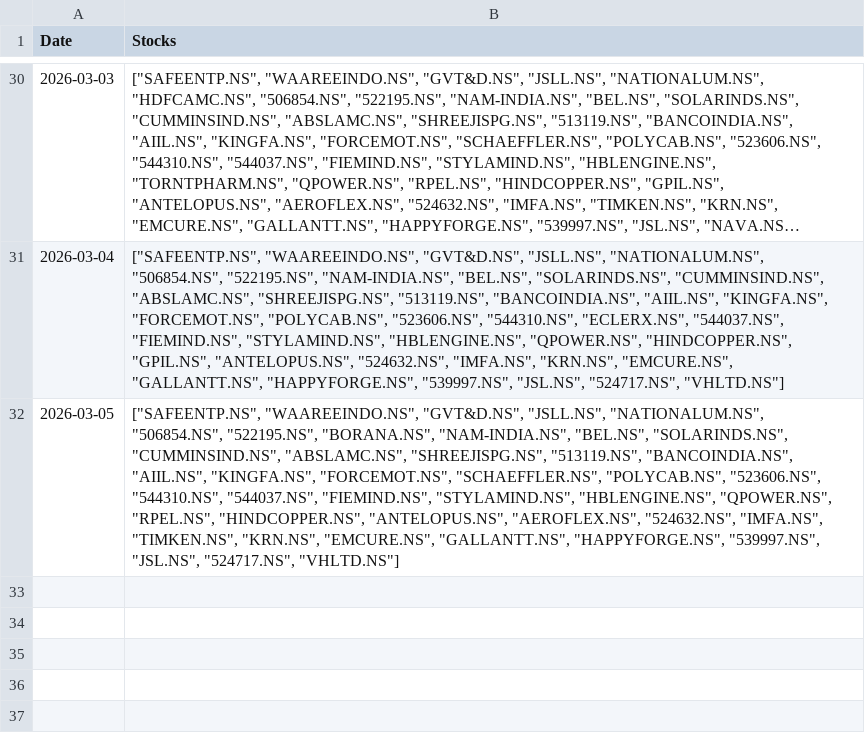
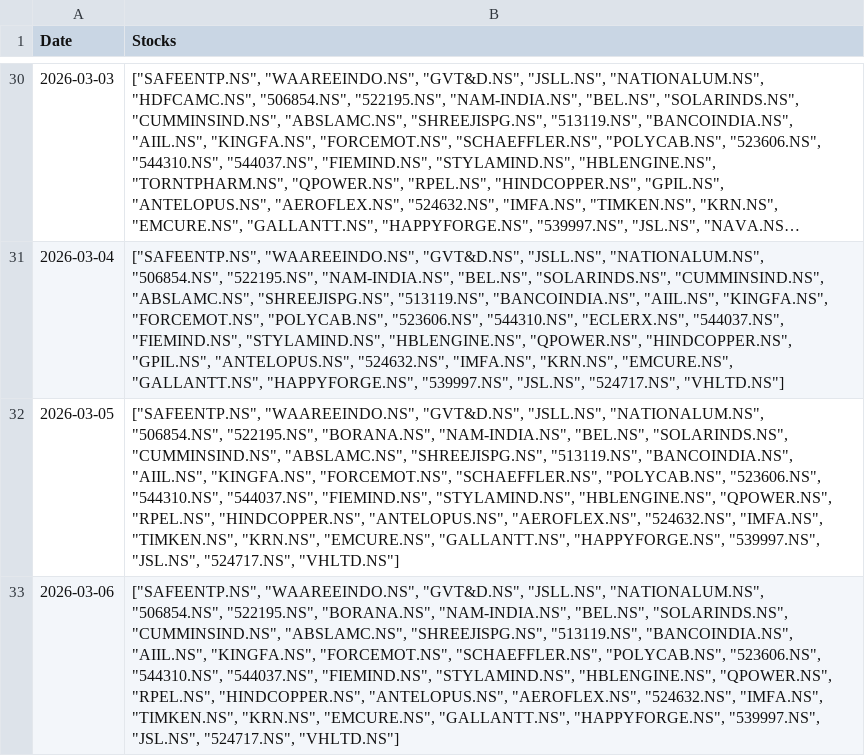
Before and after one commit to hitkarsh-singh/screener-tracker, a CSV file: data/screener_history.csv, drawn as a sheet; only a part is shown, gaps mark what is left out; long unchanged cells end in …; the diff names each change by its address in the sheet, - before the commit and + after, or states it on an @@ line.

```diff
--- a/data/screener_history.csv
+++ b/data/screener_history.csv
+row 33: 2026-03-06 | ["SAFEENTP.NS", "WAAREEINDO.NS", "GVT&D.NS", "JSLL.NS", "NATIONALUM.NS", "506854.NS", "522195.NS", "BORANA.NS", "NAM-INDIA.NS", "BEL.NS", "SOLARINDS.NS", "CUMMINSIND.NS", "ABSLAMC.NS", "SHREEJISPG.NS", "513119.NS", "BANCOINDIA.NS", "AIIL.NS", "KINGFA.NS", "FORCEMOT.NS", "SCHAEFFLER.NS", "POLYCAB.NS", "523606.NS", "544310.NS", "544037.NS", "FIEMIND.NS", "STYLAMIND.NS", "HBLENGINE.NS", "QPOWER.NS", "RPEL.NS", "HINDCOPPER.NS", "ANTELOPUS.NS", "AEROFLEX.NS", "524632.NS", "IMFA.NS", "TIMKEN.NS", "KRN.NS", "EMCURE.NS", "GALLANTT.NS", "HAPPYFORGE.NS", "539997.NS", "JSL.NS", "524717.NS", "VHLTD.NS"]
```
Also changed, not shown: data/current_holdings.csv, data/daily_changes.csv, 3 other files.
